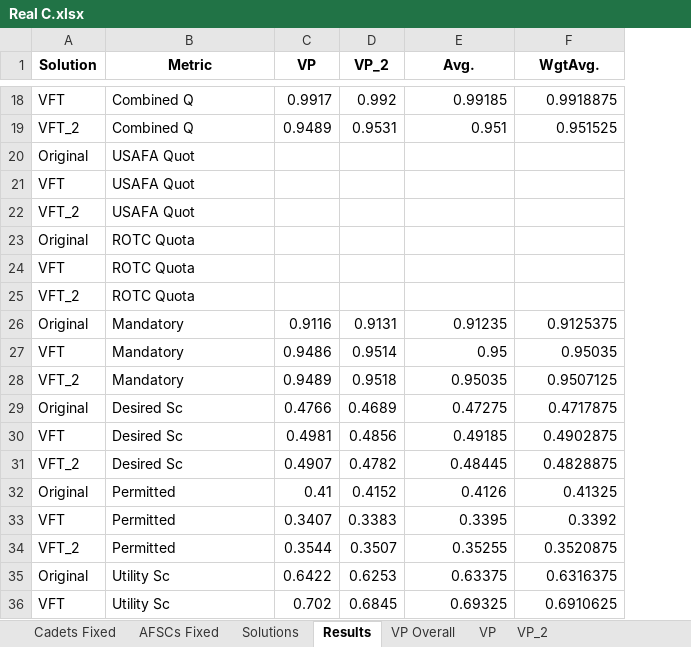
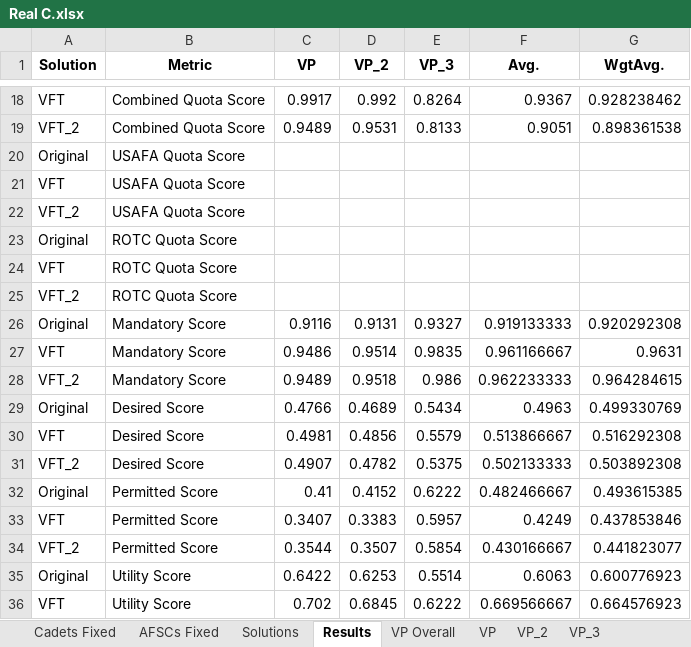
Before and after one commit to dglaird/afccp, an Excel workbook: afccp/resources/instances/Real C.xlsx, sheet Results, drawn as a sheet; only a part is shown, gaps mark what is left out; values as stored, in another font and other column widths than the file's, no borders; addresses are those after the commit; the diff covers the shown part only; the diff names each change by its address in the sheet, - before the commit and + after, or states it on an @@ line.

```diff
--- a/afccp/resources/instances/Real C.xlsx (sheet Results)
+++ b/afccp/resources/instances/Real C.xlsx (sheet Results)
+sheet tab: VP_3
+column E (VP_3), rows 18-36: 0.8264 | 0.8133 |  |  |  |  |  |  | 0.9327 | 0.9835 | 0.986 | 0.5434 | 0.5579 | 0.5375 | 0.6222 | 0.5957 | 0.5854 | 0.5514 | 0.6222
-B18:B19 (Metric): Combined Q
+B18:B19 (Metric): Combined Quota Score
-F18 (Avg.): 0.99185
+F18 (Avg.): 0.9367
-G18 (WgtAvg.): 0.9918875
+G18 (WgtAvg.): 0.928238462
-F19 (Avg.): 0.951
+F19 (Avg.): 0.9051
-G19 (WgtAvg.): 0.951525
+G19 (WgtAvg.): 0.898361538
-B20:B22 (Metric): USAFA Quot
+B20:B22 (Metric): USAFA Quota Score
-B23:B25 (Metric): ROTC Quota
+B23:B25 (Metric): ROTC Quota Score
-B26:B28 (Metric): Mandatory
+B26:B28 (Metric): Mandatory Score
-F26 (Avg.): 0.91235
+F26 (Avg.): 0.919133333
-G26 (WgtAvg.): 0.9125375
+G26 (WgtAvg.): 0.920292308
-F27 (Avg.): 0.95
+F27 (Avg.): 0.961166667
-G27 (WgtAvg.): 0.95035
+G27 (WgtAvg.): 0.9631
-F28 (Avg.): 0.95035
+F28 (Avg.): 0.962233333
-G28 (WgtAvg.): 0.9507125
+G28 (WgtAvg.): 0.964284615
-B29:B31 (Metric): Desired Sc
+B29:B31 (Metric): Desired Score
-F29 (Avg.): 0.47275
+F29 (Avg.): 0.4963
-G29 (WgtAvg.): 0.4717875
+G29 (WgtAvg.): 0.499330769
-F30 (Avg.): 0.49185
+F30 (Avg.): 0.513866667
-G30 (WgtAvg.): 0.4902875
+G30 (WgtAvg.): 0.516292308
-F31 (Avg.): 0.48445
+F31 (Avg.): 0.502133333
-G31 (WgtAvg.): 0.4828875
+G31 (WgtAvg.): 0.503892308
-B32:B34 (Metric): Permitted
+B32:B34 (Metric): Permitted Score
-F32 (Avg.): 0.4126
+F32 (Avg.): 0.482466667
-G32 (WgtAvg.): 0.41325
+G32 (WgtAvg.): 0.493615385
-F33 (Avg.): 0.3395
+F33 (Avg.): 0.4249
-G33 (WgtAvg.): 0.3392
+G33 (WgtAvg.): 0.437853846
-F34 (Avg.): 0.35255
+F34 (Avg.): 0.430166667
-G34 (WgtAvg.): 0.3520875
+G34 (WgtAvg.): 0.441823077
-B35:B36 (Metric): Utility Sc
+B35:B36 (Metric): Utility Score
-F35 (Avg.): 0.63375
+F35 (Avg.): 0.6063
-G35 (WgtAvg.): 0.6316375
+G35 (WgtAvg.): 0.600776923
-F36 (Avg.): 0.69325
+F36 (Avg.): 0.669566667
-G36 (WgtAvg.): 0.6910625
+G36 (WgtAvg.): 0.664576923
```
Also changed, not shown: 39 edited cells elsewhere in this sheet, sheet VP Overall, 5 other files.
